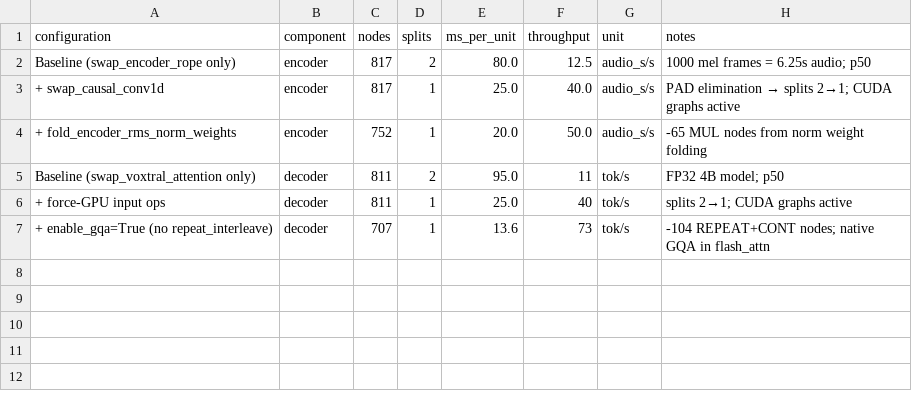
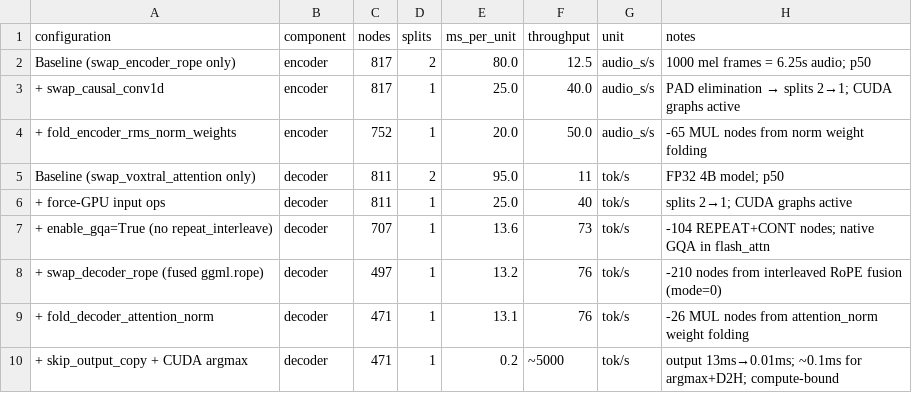
Before and after one commit to larryliu0820/executorch-ggml, a CSV file: docs/voxtral_cuda_perf.csv, drawn as a sheet; the diff names each change by its address in the sheet, - before the commit and + after, or states it on an @@ line.

```diff
--- a/docs/voxtral_cuda_perf.csv
+++ b/docs/voxtral_cuda_perf.csv
+row 8: + swap_decoder_rope (fused ggml.rope) | decoder | 497 | 1 | 13.2 | 76 | tok/s | -210 nodes from interleaved RoPE fusion (mode=0)
+row 9: + fold_decoder_attention_norm | decoder | 471 | 1 | 13.1 | 76 | tok/s | -26 MUL nodes from attention_norm weight folding
+row 10: + skip_output_copy + CUDA argmax | decoder | 471 | 1 | 0.2 | ~5000 | tok/s | output 13ms→0.01ms; ~0.1ms for argmax+D2H; compute-bound
```
Also changed, not shown: 3 other files.
